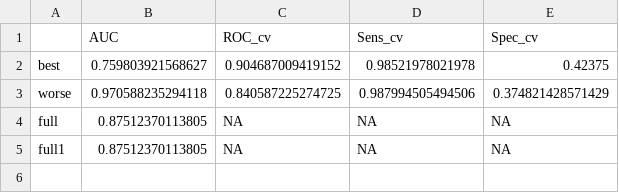
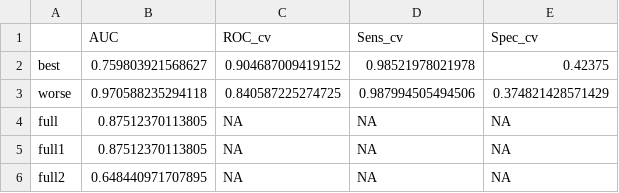
Before and after one commit to SchlossLab/Sze_FollowUps_Microbiome_2017, a CSV file: data/process/tables/adn_reduced_auc_summary.csv, drawn as a sheet; the diff names each change by its address in the sheet, - before the commit and + after, or states it on an @@ line.

```diff
--- a/data/process/tables/adn_reduced_auc_summary.csv
+++ b/data/process/tables/adn_reduced_auc_summary.csv
+row 6: full2 | 0.648440971707895 | NA | NA | NA
```
Also changed, not shown: data/process/tables/adn_reduced_follow_up_probability_summary.csv, data/process/tables/adn_reduced_lesion_test_data_probs_summary.csv, 10 other files.
